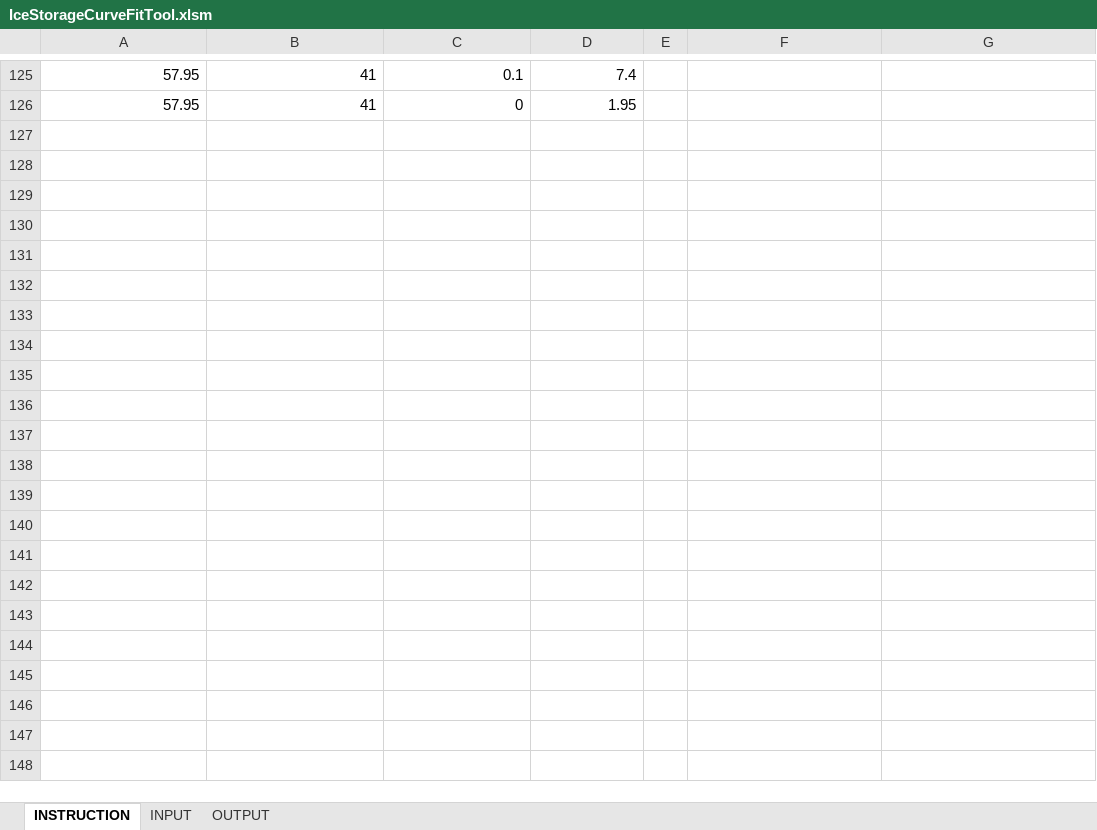
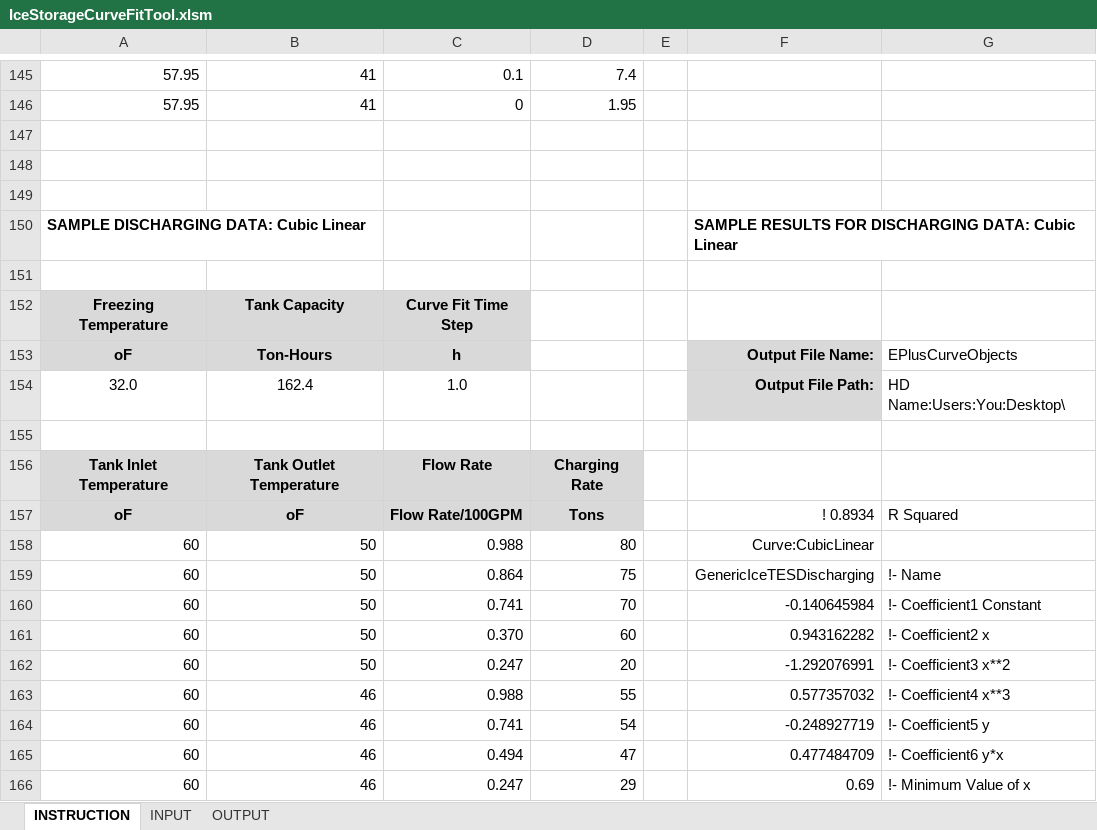
Before and after one commit to NREL/EnergyPlusBuildSupport, an Excel workbook: bin/CurveFitTools/IceStorageCurveFitTool.xlsm, sheet INSTRUCTION, drawn as a sheet; only a part is shown, gaps mark what is left out; values as stored, in another font and other column widths than the file's, no borders; charts and pictures not drawn; the diff covers the shown part only; the diff names each change by its address in the sheet, - before the commit and + after, or states it on an @@ line.

Commit message:
Modifications for New Ice Storage Curves

```diff
--- a/bin/CurveFitTools/IceStorageCurveFitTool.xlsm (sheet INSTRUCTION)
+++ b/bin/CurveFitTools/IceStorageCurveFitTool.xlsm (sheet INSTRUCTION)
+row 147: (empty)
+row 148: (empty)
+row 149: (empty)
+row 150: SAMPLE DISCHARGING DATA: Cubic Linear |  |  |  |  | SAMPLE RESULTS FOR DISCHARGING DATA: Cubic Linear
+row 151: (empty)
+row 152: Freezing Temperature | Tank Capacity | Curve Fit Time Step
+row 153: oF | Ton-Hours | h |  |  | Output File Name: | EPlusCurveObjects
+row 154: 32.0 | 162.4 | 1.0 |  |  | Output File Path: | HD Name:Users:You:Desktop\
+row 155: (empty)
+row 156: Tank Inlet Temperature | Tank Outlet Temperature | Flow Rate | Charging Rate
+row 157: oF | oF | Flow Rate/100GPM | Tons |  | ! 0.8934 | R Squared
+row 158: 60 | 50 | 0.988 | 80 |  | Curve:CubicLinear
+row 159: 60 | 50 | 0.864 | 75 |  | GenericIceTESDischarging | !- Name
+row 160: 60 | 50 | 0.741 | 70 |  | -0.140645984 | !- Coefficient1 Constant
+row 161: 60 | 50 | 0.370 | 60 |  | 0.943162282 | !- Coefficient2 x
+row 162: 60 | 50 | 0.247 | 20 |  | -1.292076991 | !- Coefficient3 x**2
+row 163: 60 | 46 | 0.988 | 55 |  | 0.577357032 | !- Coefficient4 x**3
+row 164: 60 | 46 | 0.741 | 54 |  | -0.248927719 | !- Coefficient5 y
+row 165: 60 | 46 | 0.494 | 47 |  | 0.477484709 | !- Coefficient6 y*x
+row 166: 60 | 46 | 0.247 | 29 |  | 0.69 | !- Minimum Value of x
```
Also changed, not shown: 60 added rows, 1 removed row and 2 edited cells elsewhere in this sheet, sheet INPUT, sheet OUTPUT, charts or pictures.
